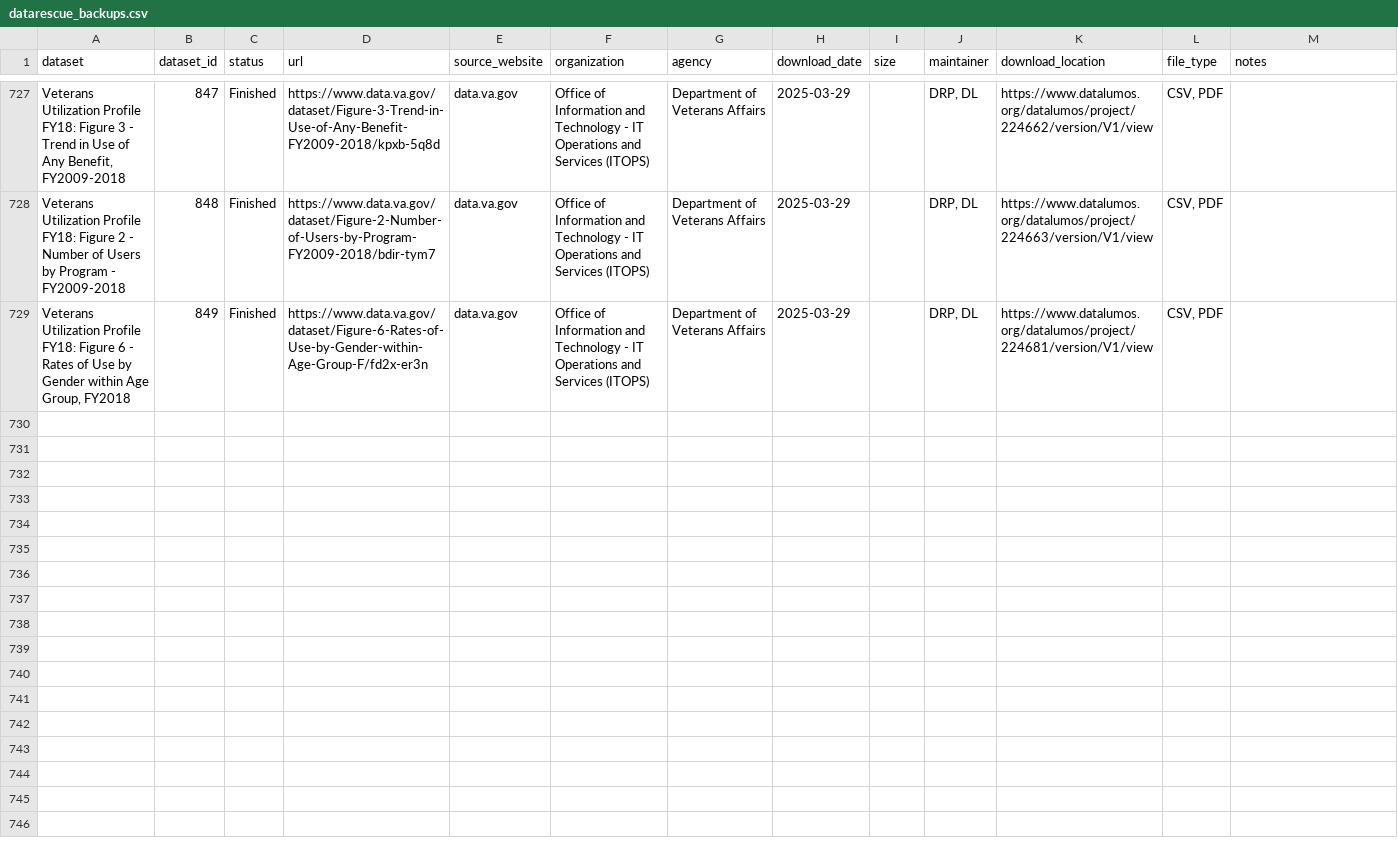
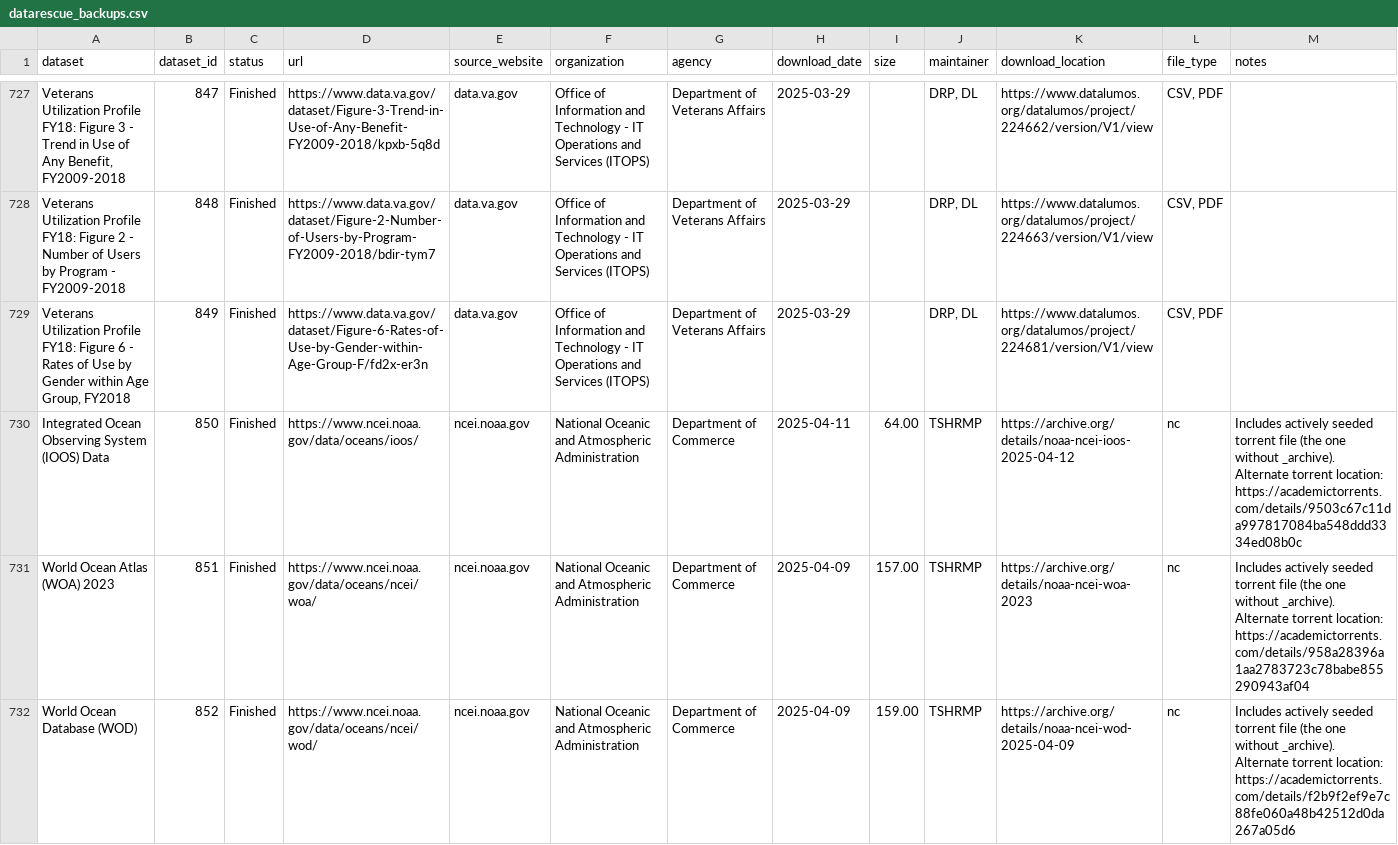
Before and after one commit to kaushik12/DataRescue_jkan, a CSV file: baserow_exports/datarescue_backups.csv, drawn as a sheet; only a part is shown, gaps mark what is left out; rows hold the shown columns only; the diff names each change by its address in the sheet, - before the commit and + after, or states it on an @@ line.

```diff
--- a/baserow_exports/datarescue_backups.csv
+++ b/baserow_exports/datarescue_backups.csv
+row 730: Integrated Ocean Observing System (IOOS) Data | 850 | Finished | https://www.ncei.noaa.gov/data/oceans/ioos/ | ncei.noaa.gov | National Oceanic and Atmospheric Administration | Department of Commerce | 2025-04-11 | 64.00 | TSHRMP | https://archive.org/details/noaa-ncei-ioos-2025-04-12 | nc | Includes actively seeded torrent file (the one without _archive). Alternate torrent location: https://academictorrents.com/details/9503c67c11da997817084ba548ddd3334ed08b0c
+row 731: World Ocean Atlas (WOA) 2023 | 851 | Finished | https://www.ncei.noaa.gov/data/oceans/ncei/woa/ | ncei.noaa.gov | National Oceanic and Atmospheric Administration | Department of Commerce | 2025-04-09 | 157.00 | TSHRMP | https://archive.org/details/noaa-ncei-woa-2023 | nc | Includes actively seeded torrent file (the one without _archive). Alternate torrent location: https://academictorrents.com/details/958a28396a1aa2783723c78babe855290943af04
+row 732: World Ocean Database (WOD) | 852 | Finished | https://www.ncei.noaa.gov/data/oceans/ncei/wod/ | ncei.noaa.gov | National Oceanic and Atmospheric Administration | Department of Commerce | 2025-04-09 | 159.00 | TSHRMP | https://archive.org/details/noaa-ncei-wod-2025-04-09 | nc | Includes actively seeded torrent file (the one without _archive). Alternate torrent location: https://academictorrents.com/details/f2b9f2ef9e7c88fe060a48b42512d0da267a05d6
```
Also changed, not shown: baserow_exports/datarescue_datasets.csv.
